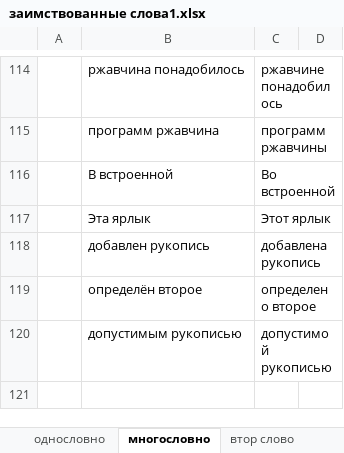
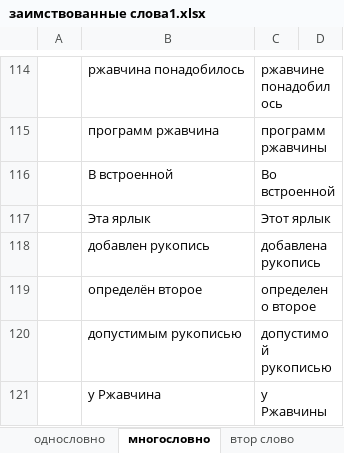
Before and after one commit to rust-lang-ru/book, an Excel workbook: заимствованные слова1.xlsx, sheet многословно, drawn as a sheet; only a part is shown, gaps mark what is left out; values as stored, in another font and other column widths than the file's, no borders; the diff names each change by its address in the sheet, - before the commit and + after, or states it on an @@ line.

```diff
--- a/заимствованные слова1.xlsx (sheet многословно)
+++ b/заимствованные слова1.xlsx (sheet многословно)
+row 121:  | у Ржавчина | у Ржавчины
```
Also changed, not shown: 16 other files.
